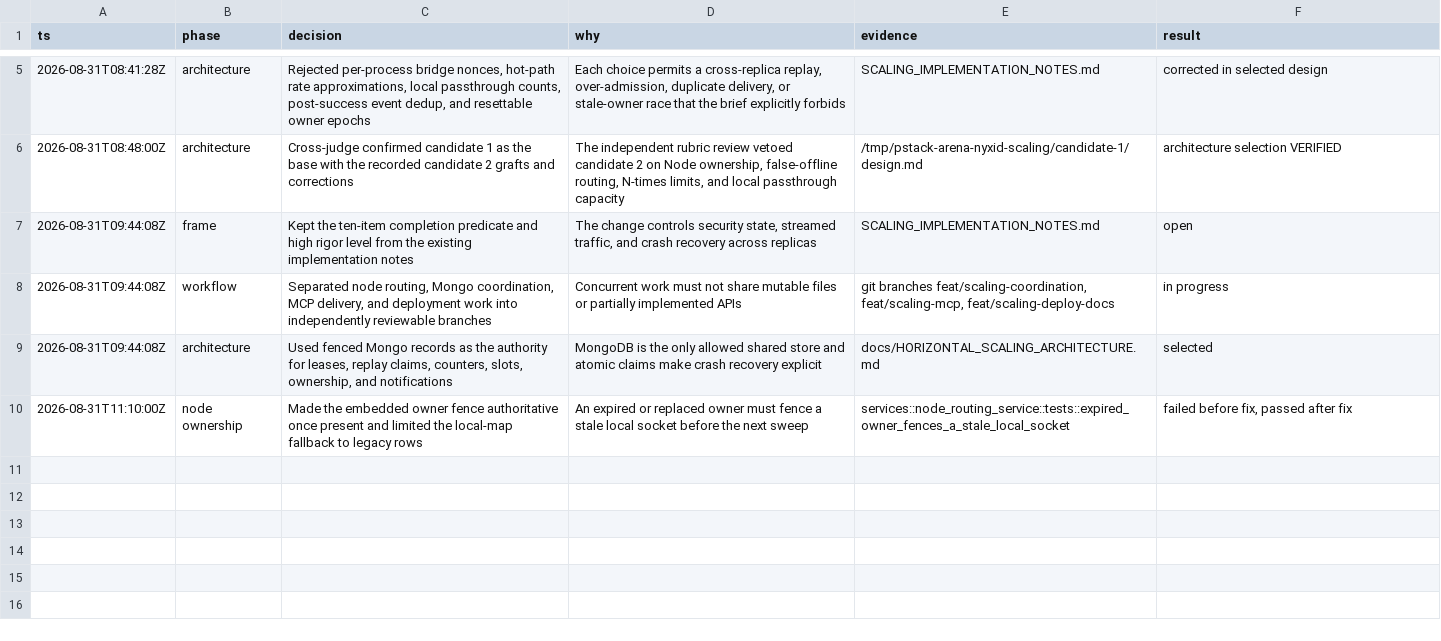
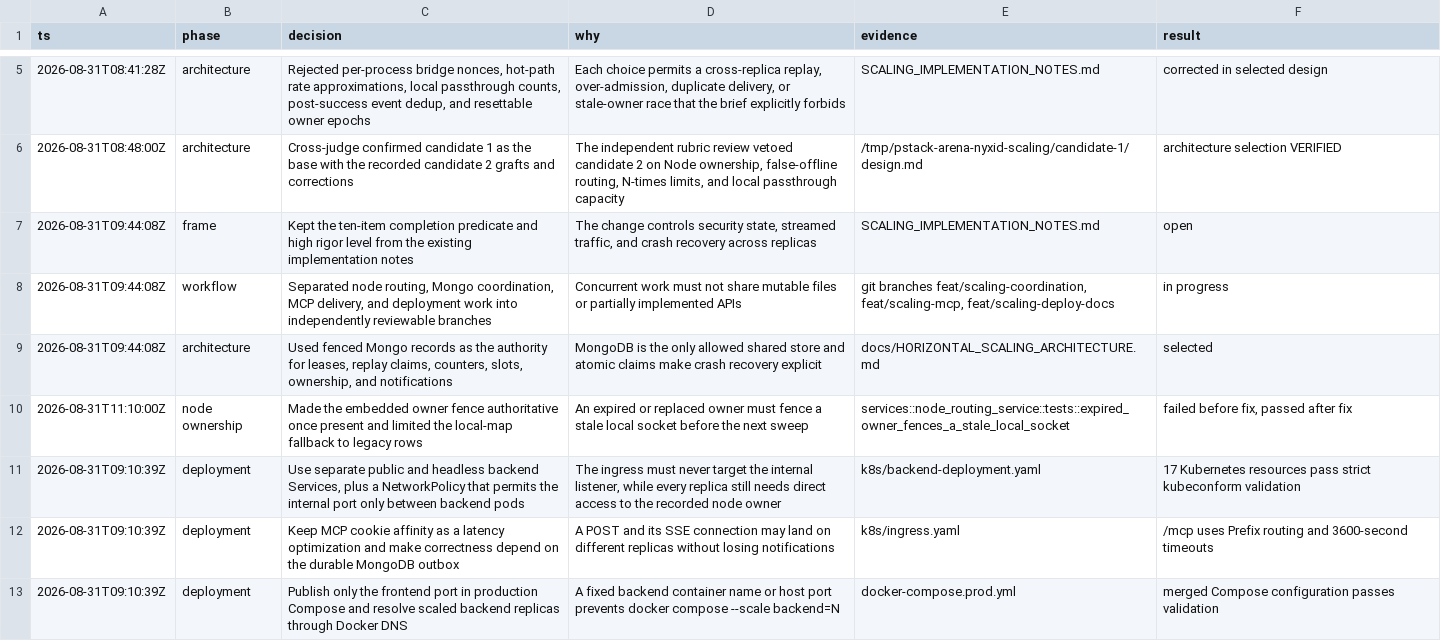
Before and after one commit to ChronoAIProject/NyxID, a TSV file: decisions.tsv, drawn as a sheet; only a part is shown, gaps mark what is left out.

Commit message:
docs: describe multi-replica operation

```diff
--- a/decisions.tsv
+++ b/decisions.tsv
@@ -10 +10,4 @@ ts	phase	decision	why	evidence	result
 2026-08-31T11:10:00Z	node ownership	Made the embedded owner fence authoritative once present and limited the local-map fallback to legacy rows	An expired or replaced owner must fence a stale local socket before the next sweep	services::node_routing_service::tests::expired_owner_fences_a_stale_local_socket	failed before fix, passed after fix
+2026-08-31T09:10:39Z	deployment	Use separate public and headless backend Services, plus a NetworkPolicy that permits the internal port only between backend pods	The ingress must never target the internal listener, while every replica still needs direct access to the recorded node owner	k8s/backend-deployment.yaml	17 Kubernetes resources pass strict kubeconform validation
+2026-08-31T09:10:39Z	deployment	Keep MCP cookie affinity as a latency optimization and make correctness depend on the durable MongoDB outbox	A POST and its SSE connection may land on different replicas without losing notifications	k8s/ingress.yaml	/mcp uses Prefix routing and 3600-second timeouts
+2026-08-31T09:10:39Z	deployment	Publish only the frontend port in production Compose and resolve scaled backend replicas through Docker DNS	A fixed backend container name or host port prevents docker compose --scale backend=N	docker-compose.prod.yml	merged Compose configuration passes validation
```
Also changed, not shown: 4 other files.
